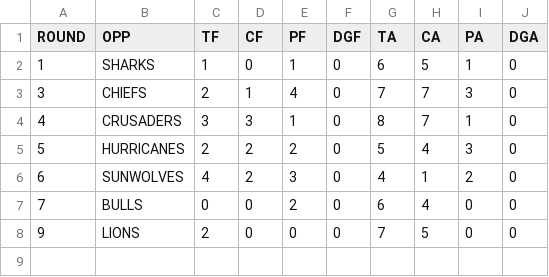
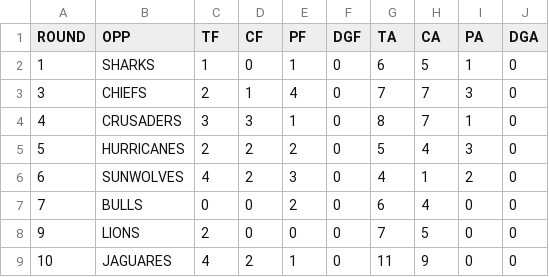
Before and after one commit to JoeJimFlood/RugbyPredictifier, a CSV file: 2016SuperRugby/teamcsvs/KINGS.csv, drawn as a sheet; the diff names each change by its address in the sheet, - before the commit and + after, or states it on an @@ line.

```diff
--- a/2016SuperRugby/teamcsvs/KINGS.csv
+++ b/2016SuperRugby/teamcsvs/KINGS.csv
+row 9: 10 | JAGUARES | 4 | 2 | 1 | 0 | 11 | 9 | 0 | 0
```
Also changed, not shown: 2016SuperRugby/teamcsvs/BRUMBIES.csv, 2016SuperRugby/teamcsvs/HIGHLANDERS.csv, 16 other files.
